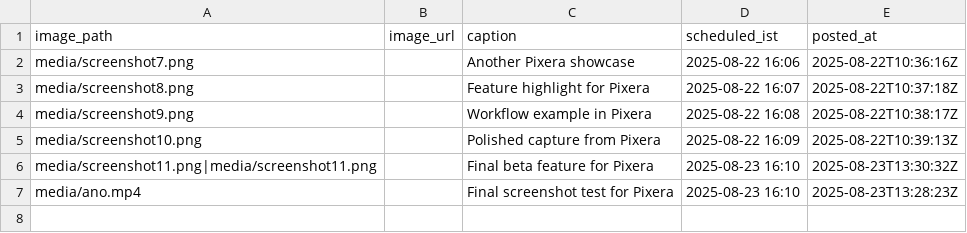
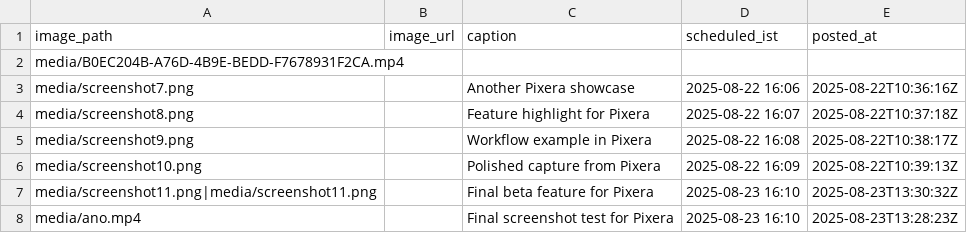
Before and after one commit to swi-parth-ft/instaMedia, a CSV file: content_ig.csv, drawn as a sheet; the diff names each change by its address in the sheet, - before the commit and + after, or states it on an @@ line.

Commit message:
iOS: update content_ig.csv

```diff
--- a/content_ig.csv
+++ b/content_ig.csv
+row 2: media/B0EC204B-A76D-4B9E-BEDD-F7678931F2CA.mp4
```
